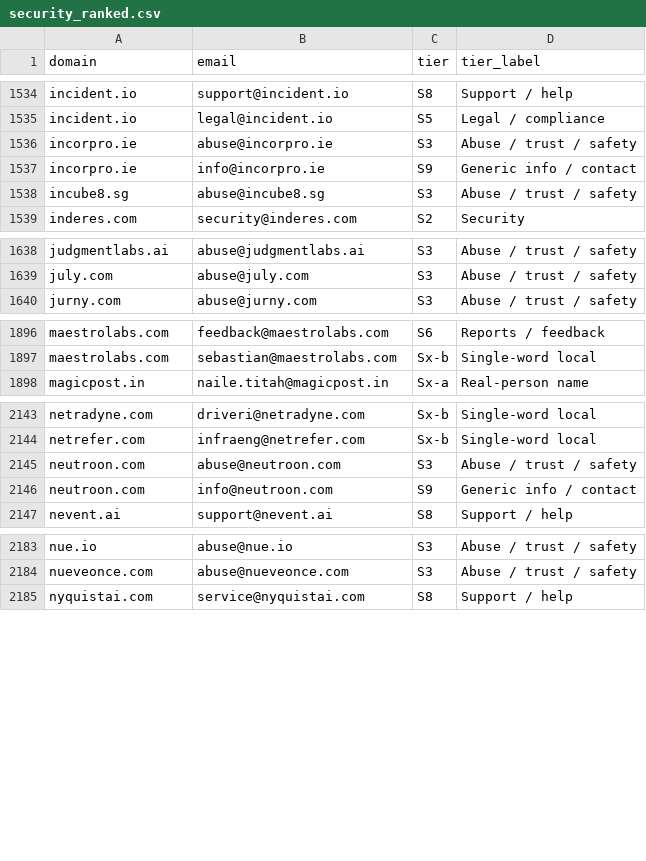
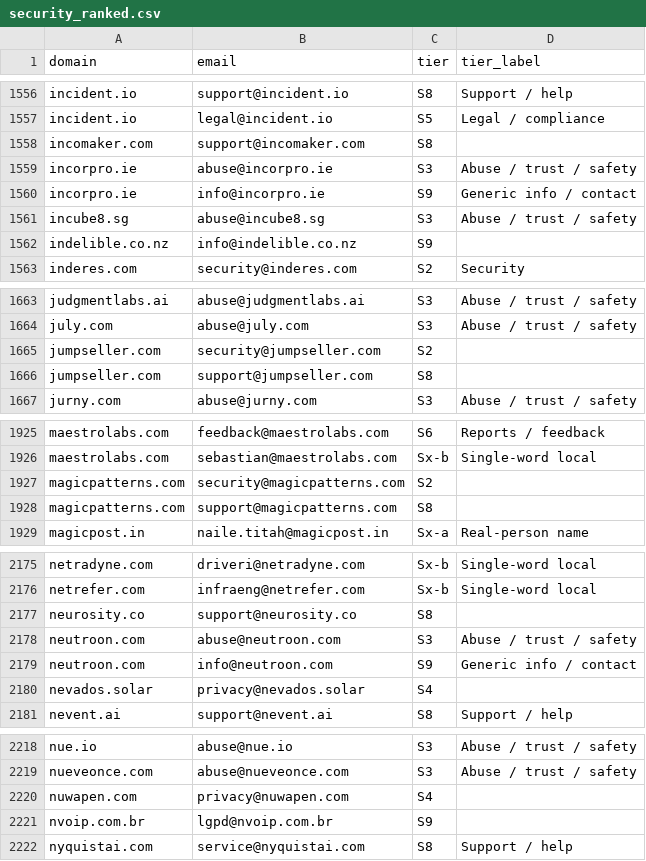
Before and after one commit to nikhilkaushik12345/mcp-oauth-contact-emails, a CSV file: all-emails/security_ranked.csv, drawn as a sheet; only a part is shown, gaps mark what is left out; the diff covers the shown part only.

```diff
--- a/all-emails/security_ranked.csv
+++ b/all-emails/security_ranked.csv
@@ -1535,2 +1557,3 @@ incident.io,support@incident.io,S8,Support / help
 incident.io,legal@incident.io,S5,Legal / compliance
+incomaker.com,support@incomaker.com,S8
 incorpro.ie,abuse@incorpro.ie,S3,Abuse / trust / safety
@@ -1538,2 +1561,3 @@ incorpro.ie,info@incorpro.ie,S9,Generic info / contact
 incube8.sg,abuse@incube8.sg,S3,Abuse / trust / safety
+indelible.co.nz,info@indelible.co.nz,S9
 inderes.com,security@inderes.com,S2,Security
@@ -1639,2 +1664,4 @@ judgmentlabs.ai,abuse@judgmentlabs.ai,S3,Abuse / trust / safety
 july.com,abuse@july.com,S3,Abuse / trust / safety
+jumpseller.com,security@jumpseller.com,S2
+jumpseller.com,support@jumpseller.com,S8
 jurny.com,abuse@jurny.com,S3,Abuse / trust / safety
@@ -1897,2 +1926,4 @@ maestrolabs.com,feedback@maestrolabs.com,S6,Reports / feedback
 maestrolabs.com,sebastian@maestrolabs.com,Sx-b,Single-word local
+magicpatterns.com,security@magicpatterns.com,S2
+magicpatterns.com,support@magicpatterns.com,S8
 magicpost.in,naile.titah@magicpost.in,Sx-a,Real-person name
@@ -2144,4 +2176,6 @@ netradyne.com,driveri@netradyne.com,Sx-b,Single-word local
 netrefer.com,infraeng@netrefer.com,Sx-b,Single-word local
+neurosity.co,support@neurosity.co,S8
 neutroon.com,abuse@neutroon.com,S3,Abuse / trust / safety
 neutroon.com,info@neutroon.com,S9,Generic info / contact
+nevados.solar,privacy@nevados.solar,S4
 nevent.ai,support@nevent.ai,S8,Support / help
@@ -2184,2 +2219,4 @@ nue.io,abuse@nue.io,S3,Abuse / trust / safety
 nueveonce.com,abuse@nueveonce.com,S3,Abuse / trust / safety
+nuwapen.com,privacy@nuwapen.com,S4
+nvoip.com.br,lgpd@nvoip.com.br,S9
 nyquistai.com,service@nyquistai.com,S8,Support / help
```
Also changed, not shown: 52 added rows elsewhere in this file.
